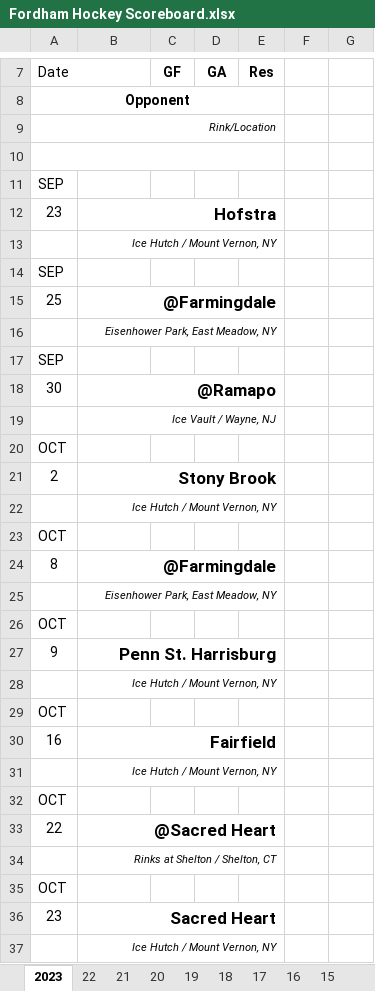
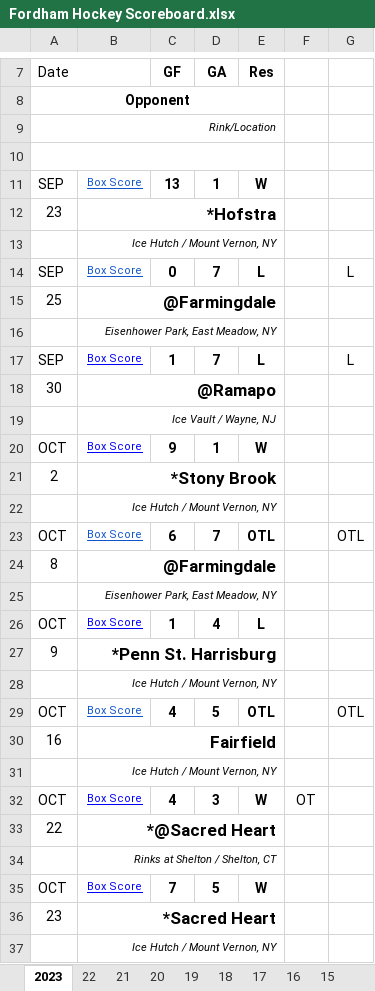
Before and after one commit to michael-m-casserly/fordhamhockey, an Excel workbook: schedule/Fordham Hockey Scoreboard.xlsx, sheet 2023, drawn as a sheet; only a part is shown, gaps mark what is left out; values as stored, in another font and other column widths than the file's, no borders; charts and pictures not drawn; removed rows and columns are numbered as before the commit, all else as after; the diff covers the shown part only; the diff names each change by its address in the sheet, - before the commit and + after, or states it on an @@ line.

Commit message:
Updated XLSX Version of Scoreboard

```diff
--- a/schedule/Fordham Hockey Scoreboard.xlsx (sheet 2023)
+++ b/schedule/Fordham Hockey Scoreboard.xlsx (sheet 2023)
-row 11: SEP
+row 11: SEP | Box Score | 13 | 1 | W
-B12: Hofstra
+B12: *Hofstra
-row 14: SEP
+row 14: SEP | Box Score | 0 | 7 | L |  | L
-row 17: SEP
+row 17: SEP | Box Score | 1 | 7 | L |  | L
-row 20: OCT
+row 20: OCT | Box Score | 9 | 1 | W
-B21: Stony Brook
+B21: *Stony Brook
-row 23: OCT
+row 23: OCT | Box Score | 6 | 7 | OTL |  | OTL
-row 26: OCT
+row 26: OCT | Box Score | 1 | 4 | L
-B27: Penn St. Harrisburg
+B27: *Penn St. Harrisburg
-row 29: OCT
+row 29: OCT | Box Score | 4 | 5 | OTL |  | OTL
-row 32: OCT
+row 32: OCT | Box Score | 4 | 3 | W | OT
-B33: @Sacred Heart
+B33: *@Sacred Heart
-row 35: OCT
+row 35: OCT | Box Score | 7 | 5 | W
-B36: Sacred Heart
+B36: *Sacred Heart
```
Also changed, not shown: 22 added rows, 20 removed rows, 1 moved row, 17 hidden or unhidden rows, 12 edited cells and merged cells elsewhere in this sheet, charts or pictures.
